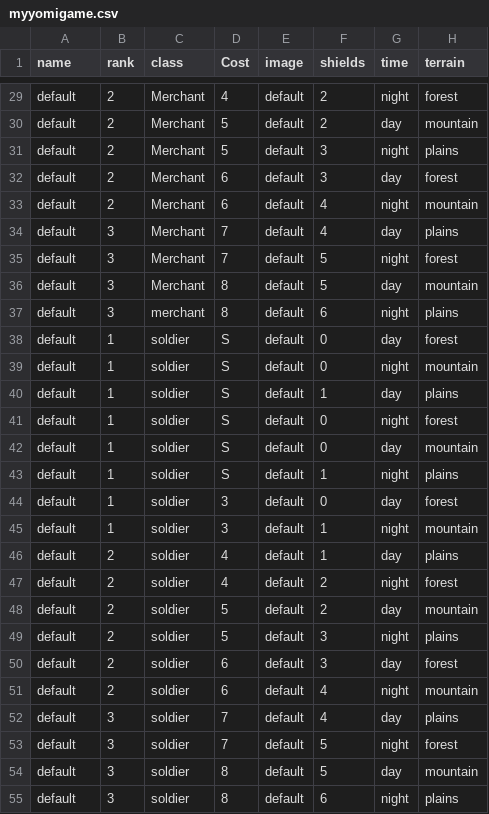
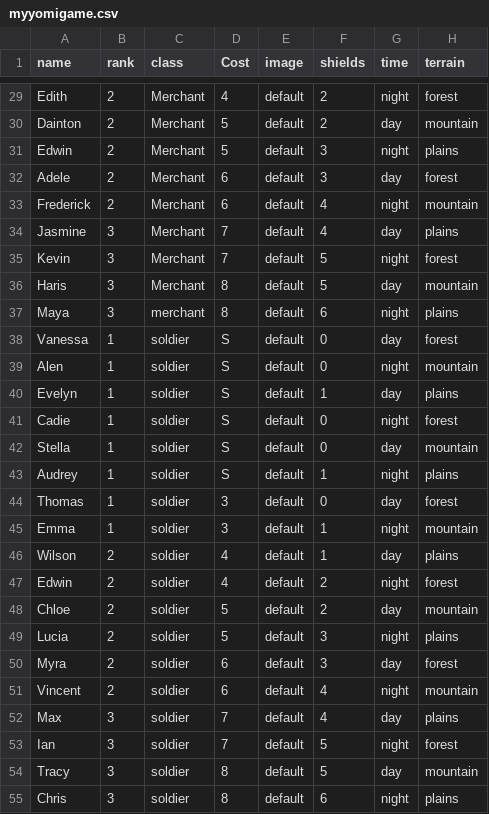
Before and after one commit to PoDeSy/myyomigame, a CSV file: images/myyomigame.csv, drawn as a sheet; only a part is shown, gaps mark what is left out; the diff covers the shown part only; the diff names each change by its address in the sheet, - before the commit and + after, or states it on an @@ line.

Commit message:
added random names to cards

```diff
--- a/images/myyomigame.csv
+++ b/images/myyomigame.csv
-A29 (name): default
+A29 (name): Edith
-A30 (name): default
+A30 (name): Dainton
-A31 (name): default
+A31 (name): Edwin
-A32 (name): default
+A32 (name): Adele
-A33 (name): default
+A33 (name): Frederick
-A34 (name): default
+A34 (name): Jasmine
-A35 (name): default
+A35 (name): Kevin
-A36 (name): default
+A36 (name): Haris
-A37 (name): default
+A37 (name): Maya
-A38 (name): default
+A38 (name): Vanessa
-A39 (name): default
+A39 (name): Alen
-A40 (name): default
+A40 (name): Evelyn
-A41 (name): default
+A41 (name): Cadie
-A42 (name): default
+A42 (name): Stella
-A43 (name): default
+A43 (name): Audrey
-A44 (name): default
+A44 (name): Thomas
-A45 (name): default
+A45 (name): Emma
-A46 (name): default
+A46 (name): Wilson
-A47 (name): default
+A47 (name): Edwin
-A48 (name): default
+A48 (name): Chloe
-A49 (name): default
+A49 (name): Lucia
-A50 (name): default
+A50 (name): Myra
-A51 (name): default
+A51 (name): Vincent
-A52 (name): default
+A52 (name): Max
-A53 (name): default
+A53 (name): Ian
-A54 (name): default
+A54 (name): Tracy
-A55 (name): default
+A55 (name): Chris
```
Also changed, not shown: 27 edited cells elsewhere in this file.
